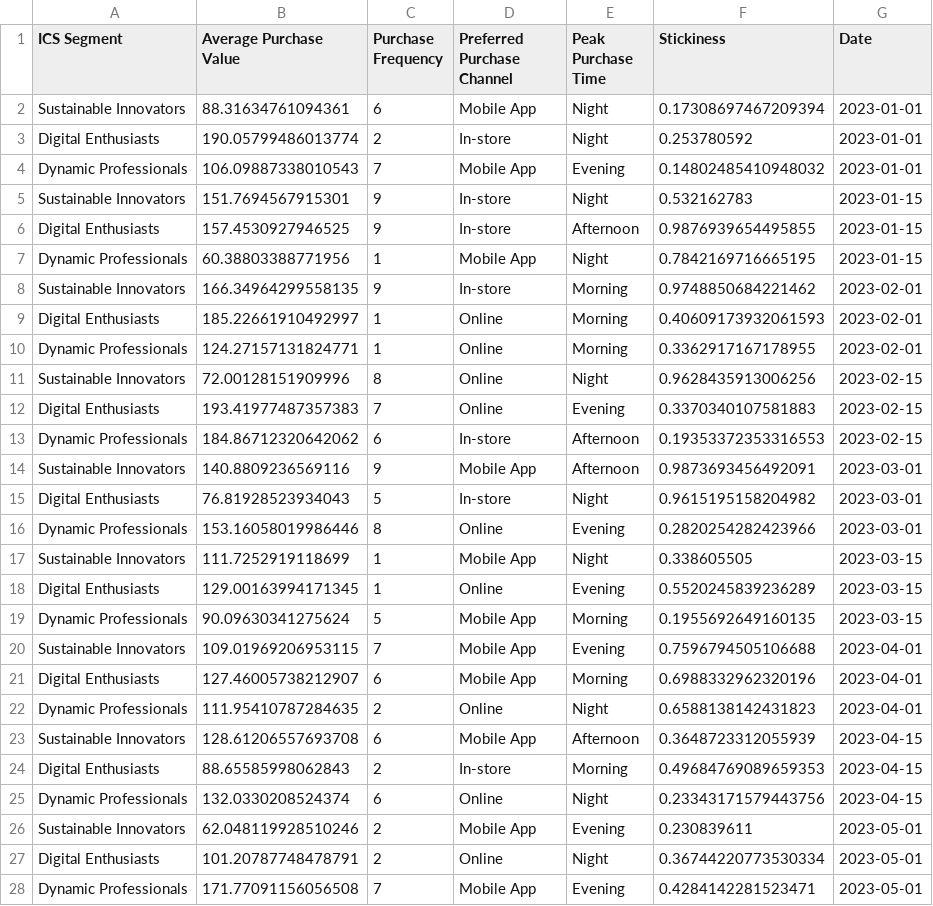
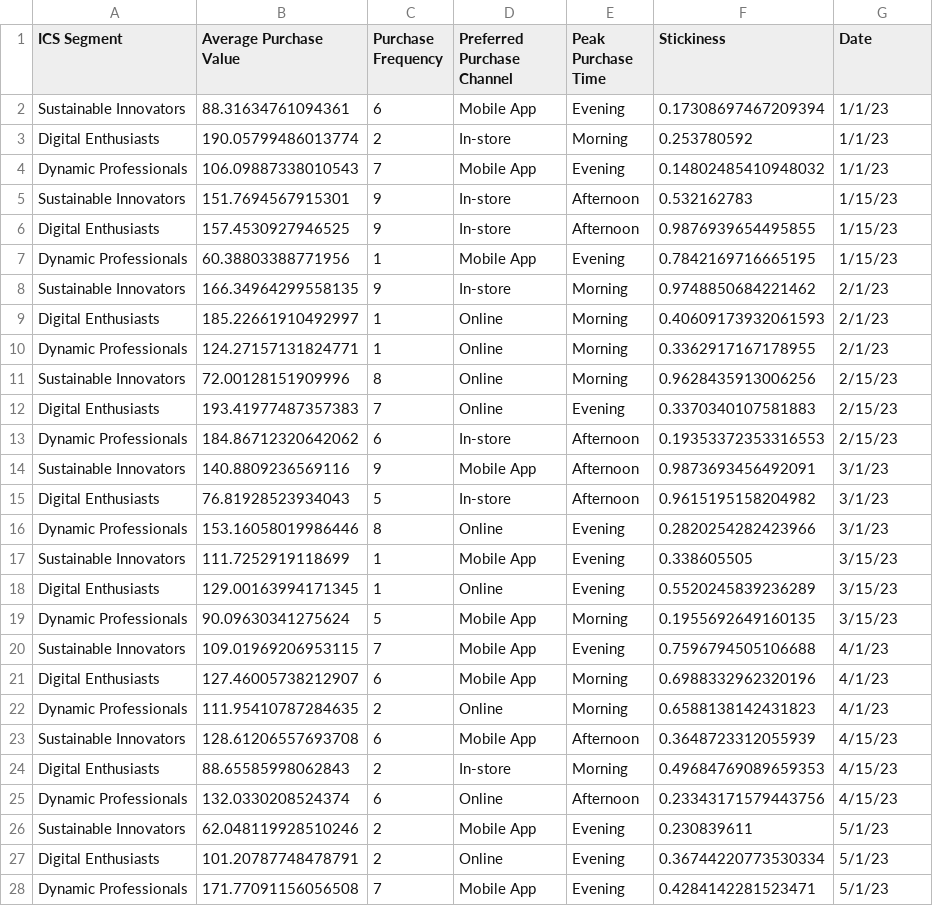
Before and after one commit to wenger9/AP_Omni_Channel, a CSV file: data/ics_segments_data-2.csv, drawn as a sheet; only a part is shown; the diff covers the shown part only.

Commit message:
Add files via upload

```diff
--- a/data/ics_segments_data-2.csv
+++ b/data/ics_segments_data-2.csv
@@ -2,27 +2,27 @@ ICS Segment,Average Purchase Value,Purchase Frequency,Preferred Purchase Channel
-Sustainable Innovators,88.31634761094361,6,Mobile App,Night,0.17308697467209394,2023-01-01,,
-Digital Enthusiasts,190.05799486013774,2,In-store,Night,0.253780592,2023-01-01,,
-Dynamic Professionals,106.09887338010543,7,Mobile App,Evening,0.14802485410948032,2023-01-01,,
-Sustainable Innovators,151.7694567915301,9,In-store,Night,0.532162783,2023-01-15,,
-Digital Enthusiasts,157.4530927946525,9,In-store,Afternoon,0.9876939654495855,2023-01-15,,
-Dynamic Professionals,60.38803388771956,1,Mobile App,Night,0.7842169716665195,2023-01-15,,
-Sustainable Innovators,166.34964299558135,9,In-store,Morning,0.9748850684221462,2023-02-01,,
-Digital Enthusiasts,185.22661910492997,1,Online,Morning,0.40609173932061593,2023-02-01,,
-Dynamic Professionals,124.27157131824771,1,Online,Morning,0.3362917167178955,2023-02-01,,
-Sustainable Innovators,72.00128151909996,8,Online,Night,0.9628435913006256,2023-02-15,,
-Digital Enthusiasts,193.41977487357383,7,Online,Evening,0.3370340107581883,2023-02-15,,
-Dynamic Professionals,184.86712320642062,6,In-store,Afternoon,0.19353372353316553,2023-02-15,,
-Sustainable Innovators,140.8809236569116,9,Mobile App,Afternoon,0.9873693456492091,2023-03-01,,
-Digital Enthusiasts,76.81928523934043,5,In-store,Night,0.9615195158204982,2023-03-01,,
-Dynamic Professionals,153.16058019986446,8,Online,Evening,0.2820254282423966,2023-03-01,,
-Sustainable Innovators,111.7252919118699,1,Mobile App,Night,0.338605505,2023-03-15,,
-Digital Enthusiasts,129.00163994171345,1,Online,Evening,0.5520245839236289,2023-03-15,,
-Dynamic Professionals,90.09630341275624,5,Mobile App,Morning,0.1955692649160135,2023-03-15,,
-Sustainable Innovators,109.01969206953115,7,Mobile App,Evening,0.7596794505106688,2023-04-01,,
-Digital Enthusiasts,127.46005738212907,6,Mobile App,Morning,0.6988332962320196,2023-04-01,,
-Dynamic Professionals,111.95410787284635,2,Online,Night,0.6588138142431823,2023-04-01,,
-Sustainable Innovators,128.61206557693708,6,Mobile App,Afternoon,0.3648723312055939,2023-04-15,,
-Digital Enthusiasts,88.65585998062843,2,In-store,Morning,0.49684769089659353,2023-04-15,,
-Dynamic Professionals,132.0330208524374,6,Online,Night,0.23343171579443756,2023-04-15,,
-Sustainable Innovators,62.048119928510246,2,Mobile App,Evening,0.230839611,2023-05-01,,
-Digital Enthusiasts,101.20787748478791,2,Online,Night,0.36744220773530334,2023-05-01,,
-Dynamic Professionals,171.77091156056508,7,Mobile App,Evening,0.4284142281523471,2023-05-01,,
+Sustainable Innovators,88.31634761094361,6,Mobile App,Evening,0.17308697467209394,1/1/23
+Digital Enthusiasts,190.05799486013774,2,In-store,Morning,0.253780592,1/1/23
+Dynamic Professionals,106.09887338010543,7,Mobile App,Evening,0.14802485410948032,1/1/23
+Sustainable Innovators,151.7694567915301,9,In-store,Afternoon,0.532162783,1/15/23
+Digital Enthusiasts,157.4530927946525,9,In-store,Afternoon,0.9876939654495855,1/15/23
+Dynamic Professionals,60.38803388771956,1,Mobile App,Evening,0.7842169716665195,1/15/23
+Sustainable Innovators,166.34964299558135,9,In-store,Morning,0.9748850684221462,2/1/23
+Digital Enthusiasts,185.22661910492997,1,Online,Morning,0.40609173932061593,2/1/23
+Dynamic Professionals,124.27157131824771,1,Online,Morning,0.3362917167178955,2/1/23
+Sustainable Innovators,72.00128151909996,8,Online,Morning,0.9628435913006256,2/15/23
+Digital Enthusiasts,193.41977487357383,7,Online,Evening,0.3370340107581883,2/15/23
+Dynamic Professionals,184.86712320642062,6,In-store,Afternoon,0.19353372353316553,2/15/23
+Sustainable Innovators,140.8809236569116,9,Mobile App,Afternoon,0.9873693456492091,3/1/23
+Digital Enthusiasts,76.81928523934043,5,In-store,Afternoon,0.9615195158204982,3/1/23
+Dynamic Professionals,153.16058019986446,8,Online,Evening,0.2820254282423966,3/1/23
+Sustainable Innovators,111.7252919118699,1,Mobile App,Evening,0.338605505,3/15/23
+Digital Enthusiasts,129.00163994171345,1,Online,Evening,0.5520245839236289,3/15/23
+Dynamic Professionals,90.09630341275624,5,Mobile App,Morning,0.1955692649160135,3/15/23
+Sustainable Innovators,109.01969206953115,7,Mobile App,Evening,0.7596794505106688,4/1/23
+Digital Enthusiasts,127.46005738212907,6,Mobile App,Morning,0.6988332962320196,4/1/23
+Dynamic Professionals,111.95410787284635,2,Online,Morning,0.6588138142431823,4/1/23
+Sustainable Innovators,128.61206557693708,6,Mobile App,Afternoon,0.3648723312055939,4/15/23
+Digital Enthusiasts,88.65585998062843,2,In-store,Morning,0.49684769089659353,4/15/23
+Dynamic Professionals,132.0330208524374,6,Online,Afternoon,0.23343171579443756,4/15/23
+Sustainable Innovators,62.048119928510246,2,Mobile App,Evening,0.230839611,5/1/23
+Digital Enthusiasts,101.20787748478791,2,Online,Evening,0.36744220773530334,5/1/23
+Dynamic Professionals,171.77091156056508,7,Mobile App,Evening,0.4284142281523471,5/1/23
```
Also changed, not shown: 81 edited cells elsewhere in this file.
